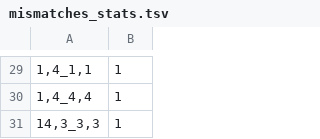
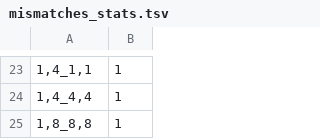
Before and after one commit to fedorrik/asat_for_archaic_2025, a TSV file: core-cenhaps/cen6/outputs/mismatches_stats.tsv, drawn as a sheet; only a part is shown, gaps mark what is left out; the diff covers the shown part only.

```diff
--- a/core-cenhaps/cen6/outputs/mismatches_stats.tsv
+++ b/core-cenhaps/cen6/outputs/mismatches_stats.tsv
@@ -30,2 +24,2 @@
 1,4_4,4	1
-14,3_3,3	1
+1,8_8,8	1
```
Also changed, not shown: 5 added rows, 11 removed rows and 9 edited cells elsewhere in this file, core-cenhaps/cen6/inputs/modern_counts.tsv, core-cenhaps/cen6/outputs/modern_results.tsv, 3 other files.
